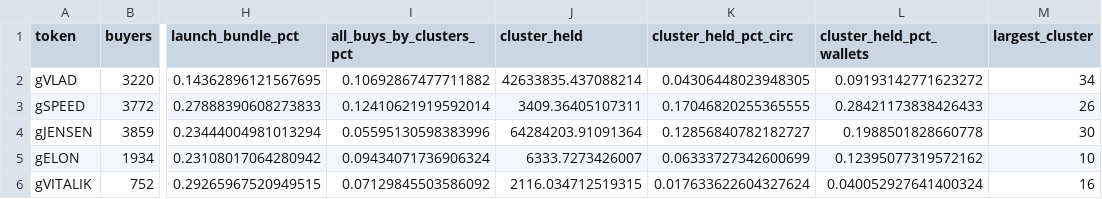
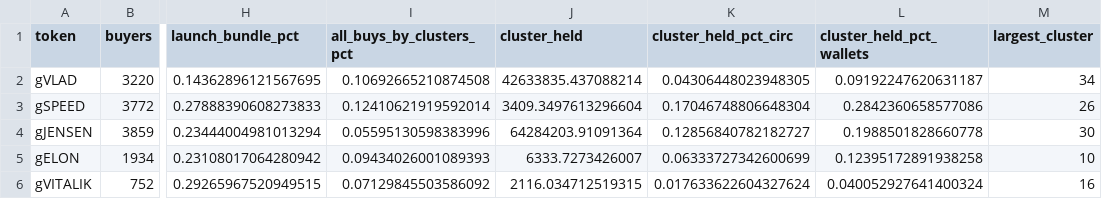
Before and after one commit to ozzyxbt/grail-analytics, a CSV file: out/clusters_summary.csv, drawn as a sheet; only a part is shown, gaps mark what is left out; the diff names each change by its address in the sheet, - before the commit and + after, or states it on an @@ line.

```diff
--- a/out/clusters_summary.csv
+++ b/out/clusters_summary.csv
-I2 (all_buys_by_clusters_pct): 0.10692867477711882
+I2 (all_buys_by_clusters_pct): 0.10692665210874508
-L2 (cluster_held_pct_wallets): 0.09193142771623272
+L2 (cluster_held_pct_wallets): 0.09192247620631187
-J3 (cluster_held): 3409.36405107311
+J3 (cluster_held): 3409.3497613296604
-K3 (cluster_held_pct_circ): 0.17046820255365555
+K3 (cluster_held_pct_circ): 0.17046748806648304
-L3 (cluster_held_pct_wallets): 0.28421173838426433
+L3 (cluster_held_pct_wallets): 0.2842360658577086
-I5 (all_buys_by_clusters_pct): 0.09434071736906324
+I5 (all_buys_by_clusters_pct): 0.09434026001089393
-L5 (cluster_held_pct_wallets): 0.12395077319572162
+L5 (cluster_held_pct_wallets): 0.12395172891938258
```
Also changed, not shown: out/exclusive_mint_cohorts.csv, out/grailist.csv, 18 other files.
